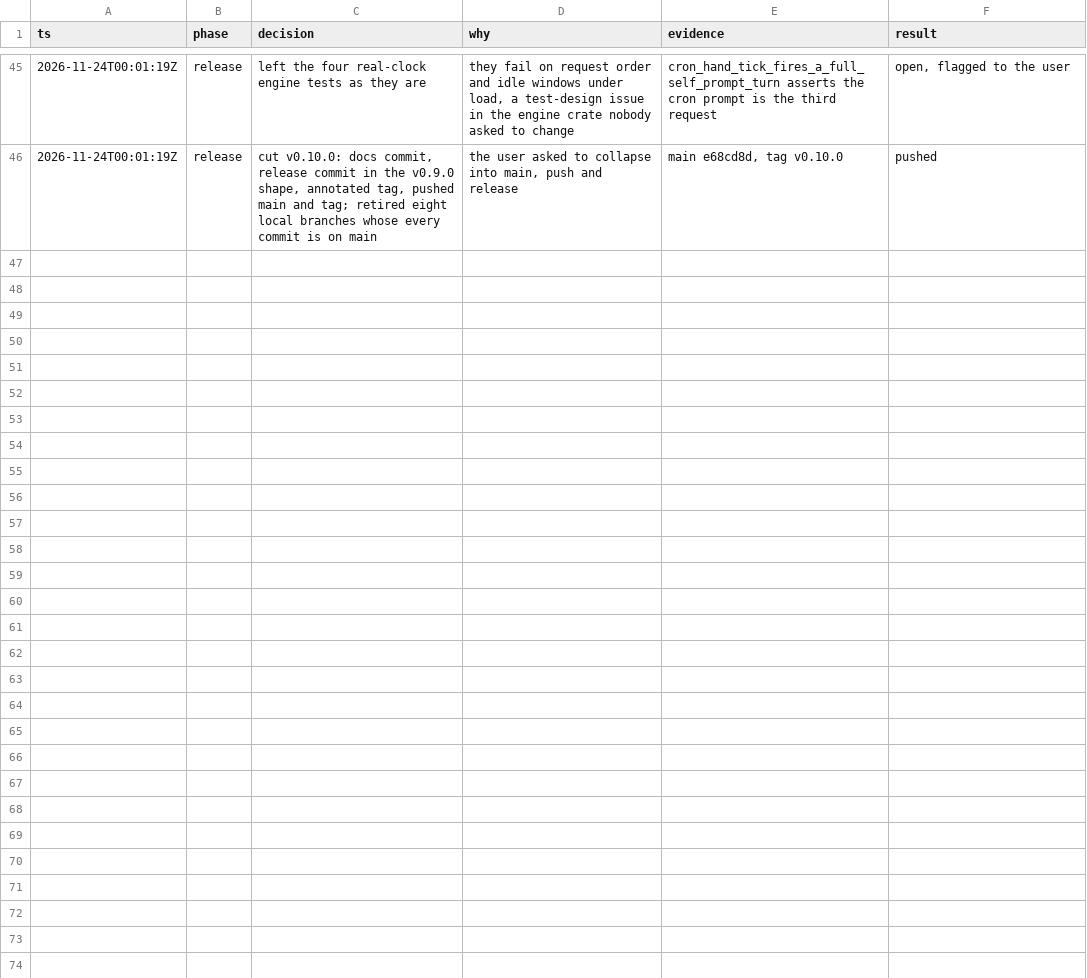
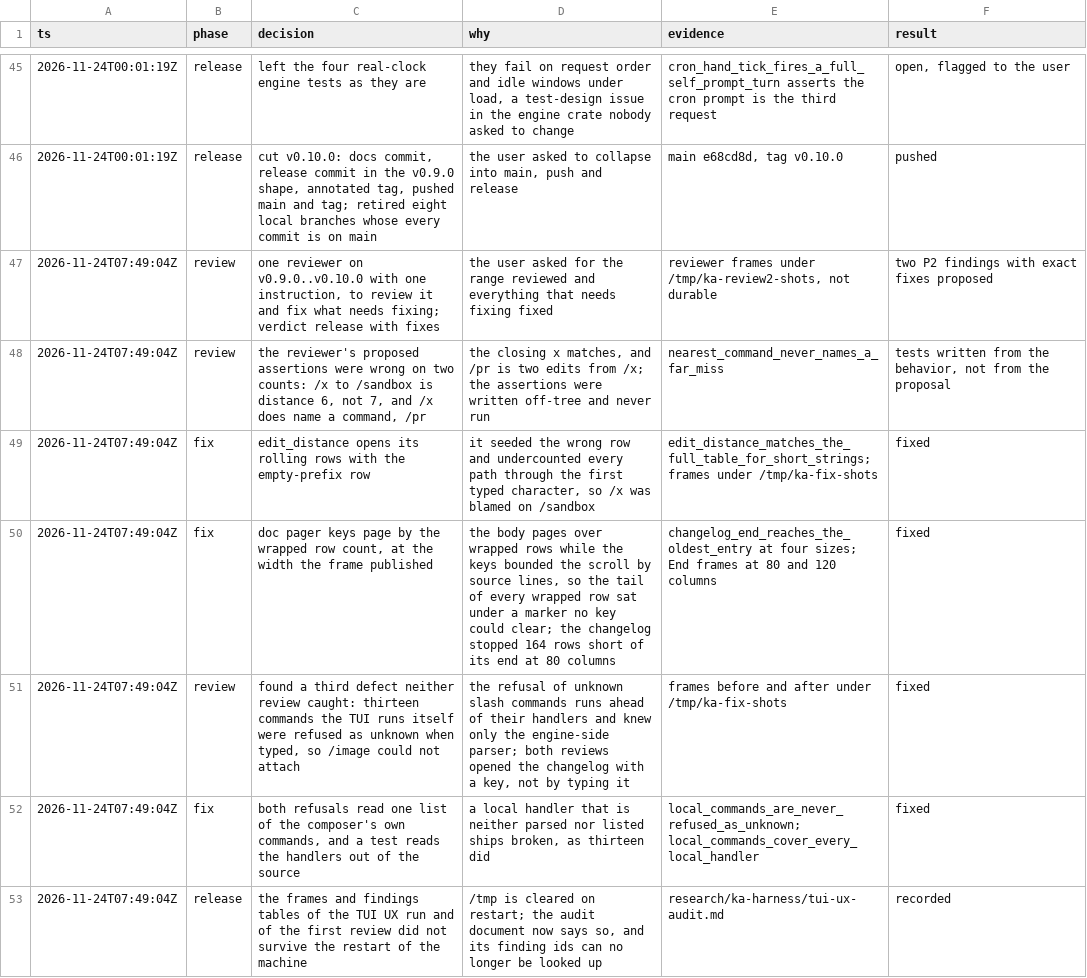
Before and after one commit to jaltez/ka-harness, a TSV file: .audit/tui-ux.tsv, drawn as a sheet; only a part is shown, gaps mark what is left out.

Commit message:
docs: the review after release in the audit and the trail
- A second independent review of v0.9.0..v0.10.0: its two findings, the third defect found while proving one of them on the real binary, the corrections to its proposed tests, and the evidence under /tmp that did not survive the restart of the machine.

```diff
--- a/.audit/tui-ux.tsv
+++ b/.audit/tui-ux.tsv
@@ -46 +46,8 @@ ts	phase	decision	why	evidence	result
 2026-11-24T00:01:19Z	release	cut v0.10.0: docs commit, release commit in the v0.9.0 shape, annotated tag, pushed main and tag; retired eight local branches whose every commit is on main	the user asked to collapse into main, push and release	main e68cd8d, tag v0.10.0	pushed
+2026-11-24T07:49:04Z	review	one reviewer on v0.9.0..v0.10.0 with one instruction, to review it and fix what needs fixing; verdict release with fixes	the user asked for the range reviewed and everything that needs fixing fixed	reviewer frames under /tmp/ka-review2-shots, not durable	two P2 findings with exact fixes proposed
+2026-11-24T07:49:04Z	review	the reviewer's proposed assertions were wrong on two counts: /x to /sandbox is distance 6, not 7, and /x does name a command, /pr	the closing x matches, and /pr is two edits from /x; the assertions were written off-tree and never run	nearest_command_never_names_a_far_miss	tests written from the behavior, not from the proposal
+2026-11-24T07:49:04Z	fix	edit_distance opens its rolling rows with the empty-prefix row	it seeded the wrong row and undercounted every path through the first typed character, so /x was blamed on /sandbox	edit_distance_matches_the_full_table_for_short_strings; frames under /tmp/ka-fix-shots	fixed
+2026-11-24T07:49:04Z	fix	doc pager keys page by the wrapped row count, at the width the frame published	the body pages over wrapped rows while the keys bounded the scroll by source lines, so the tail of every wrapped row sat under a marker no key could clear; the changelog stopped 164 rows short of its end at 80 columns	changelog_end_reaches_the_oldest_entry at four sizes; End frames at 80 and 120 columns	fixed
+2026-11-24T07:49:04Z	review	found a third defect neither review caught: thirteen commands the TUI runs itself were refused as unknown when typed, so /image could not attach	the refusal of unknown slash commands runs ahead of their handlers and knew only the engine-side parser; both reviews opened the changelog with a key, not by typing it	frames before and after under /tmp/ka-fix-shots	fixed
+2026-11-24T07:49:04Z	fix	both refusals read one list of the composer's own commands, and a test reads the handlers out of the source	a local handler that is neither parsed nor listed ships broken, as thirteen did	local_commands_are_never_refused_as_unknown; local_commands_cover_every_local_handler	fixed
+2026-11-24T07:49:04Z	release	the frames and findings tables of the TUI UX run and of the first review did not survive the restart of the machine	/tmp is cleared on restart; the audit document now says so, and its finding ids can no longer be looked up	research/ka-harness/tui-ux-audit.md	recorded
```
Also changed, not shown: 1 other file.
